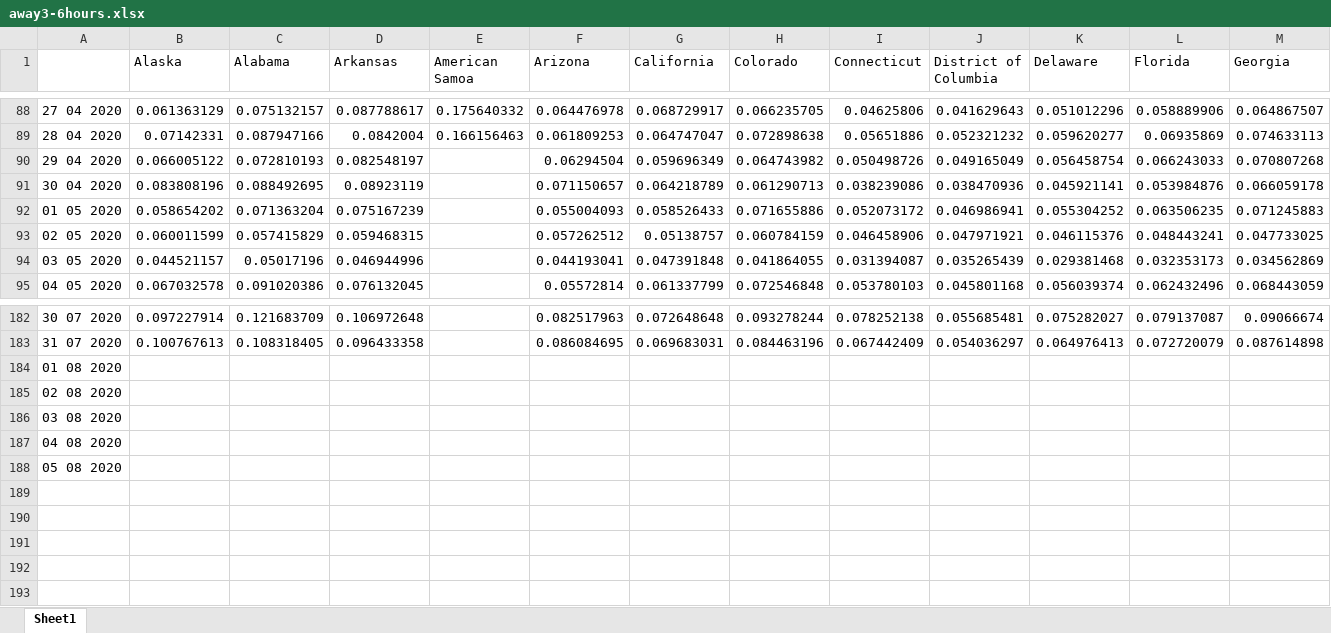
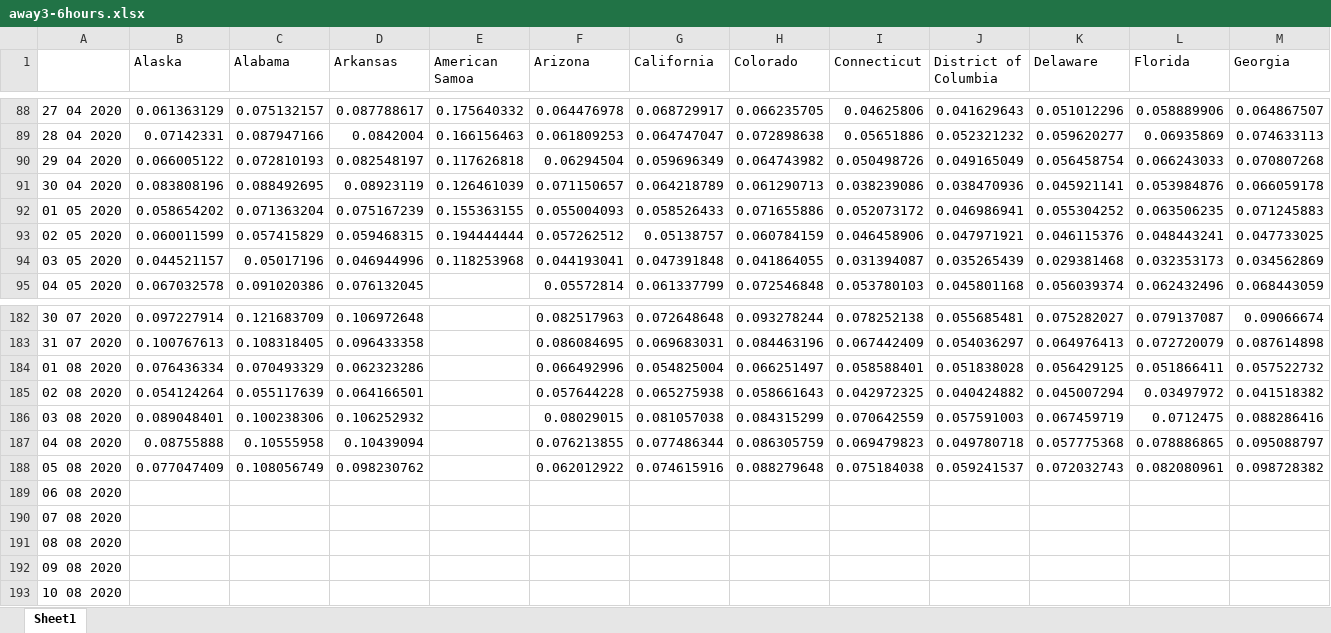
Before and after one commit to matt4567/covidCastReader, an Excel workbook: away3-6hours.xlsx, sheet Sheet1, drawn as a sheet; only a part is shown, gaps mark what is left out; values as stored, in another font and other column widths than the file's, no borders; addresses are those after the commit; rows hold the shown columns only; the diff names each change by its address in the sheet, - before the commit and + after, or states it on an @@ line.

```diff
--- a/away3-6hours.xlsx (sheet Sheet1)
+++ b/away3-6hours.xlsx (sheet Sheet1)
-E90 (American Samoa): (empty)
+E90 (American Samoa): 0.117626818
-E91 (American Samoa): (empty)
+E91 (American Samoa): 0.126461039
-E92 (American Samoa): (empty)
+E92 (American Samoa): 0.155363155
-E93 (American Samoa): (empty)
+E93 (American Samoa): 0.194444444
-E94 (American Samoa): (empty)
+E94 (American Samoa): 0.118253968
+row 184: 01 08 2020 | 0.076436334 | 0.070493329 | 0.062323286 |  | 0.066492996 | 0.054825004 | 0.066251497 | 0.058588401 | 0.051838028 | 0.056429125 | 0.051866411 | 0.057522732
+row 185: 02 08 2020 | 0.054124264 | 0.055117639 | 0.064166501 |  | 0.057644228 | 0.065275938 | 0.058661643 | 0.042972325 | 0.040424882 | 0.045007294 | 0.03497972 | 0.041518382
+row 186: 03 08 2020 | 0.089048401 | 0.100238306 | 0.106252932 |  | 0.08029015 | 0.081057038 | 0.084315299 | 0.070642559 | 0.057591003 | 0.067459719 | 0.0712475 | 0.088286416
+row 187: 04 08 2020 | 0.08755888 | 0.10555958 | 0.10439094 |  | 0.076213855 | 0.077486344 | 0.086305759 | 0.069479823 | 0.049780718 | 0.057775368 | 0.078886865 | 0.095088797
+row 188: 05 08 2020 | 0.077047409 | 0.108056749 | 0.098230762 |  | 0.062012922 | 0.074615916 | 0.088279648 | 0.075184038 | 0.059241537 | 0.072032743 | 0.082080961 | 0.098728382
-A189: 01 08 2020
+A189: 06 08 2020
-A190: 02 08 2020
+A190: 07 08 2020
-A191: 03 08 2020
+A191: 08 08 2020
-A192: 04 08 2020
+A192: 09 08 2020
-A193: 05 08 2020
+A193: 10 08 2020
```
Also changed, not shown: away6+hours.xlsx, fb-survey-communityState.xlsx, 4 other files.
